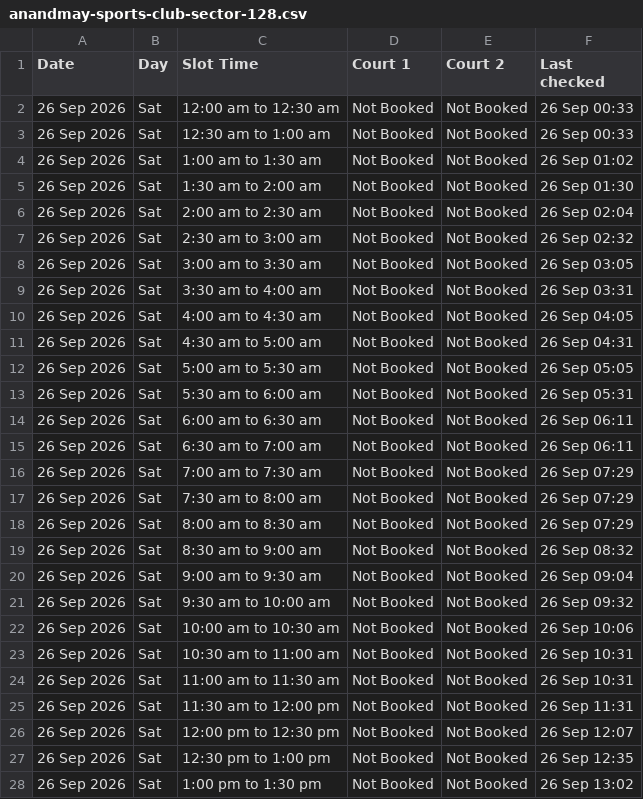
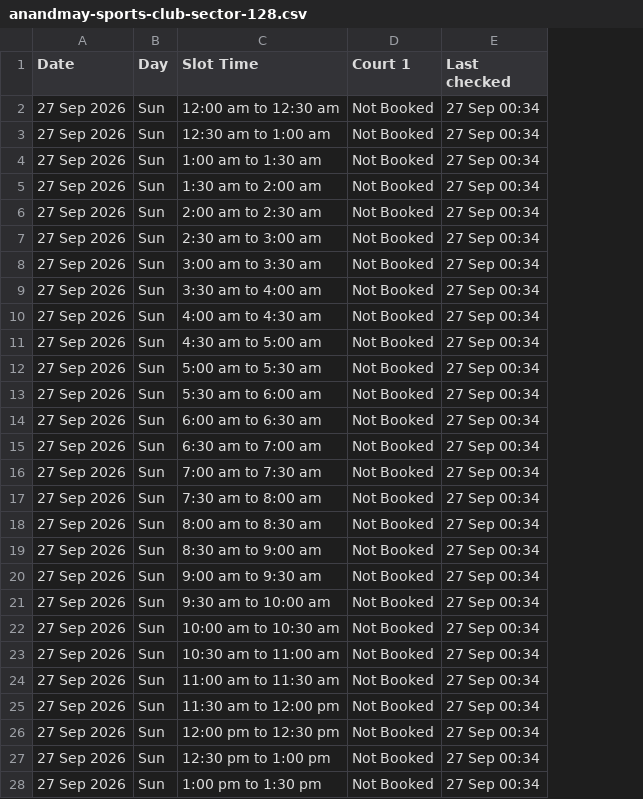
Before and after one commit to vij006/hudle-watch, a CSV file: output/venues/anandmay-sports-club-sector-128.csv, drawn as a sheet; only a part is shown; removed rows and columns are numbered as before the commit, all else as after; the diff covers the shown part only; the diff names each change by its address in the sheet, - before the commit and + after, or states it on an @@ line.

```diff
--- a/output/venues/anandmay-sports-club-sector-128.csv
+++ b/output/venues/anandmay-sports-club-sector-128.csv
-column E (Court 2), rows 2-28: all Not Booked
-A2:A28 (Date): 26 Sep 2026
+A2:A28 (Date): 27 Sep 2026
-B2:B28 (Day): Sat
+B2:B28 (Day): Sun
-E2:E3 (Last checked): 26 Sep 00:33
+E2:E3 (Last checked): 27 Sep 00:34
-E4 (Last checked): 26 Sep 01:02
+E4 (Last checked): 27 Sep 00:34
-E5 (Last checked): 26 Sep 01:30
+E5 (Last checked): 27 Sep 00:34
-E6 (Last checked): 26 Sep 02:04
+E6 (Last checked): 27 Sep 00:34
-E7 (Last checked): 26 Sep 02:32
+E7 (Last checked): 27 Sep 00:34
-E8 (Last checked): 26 Sep 03:05
+E8 (Last checked): 27 Sep 00:34
-E9 (Last checked): 26 Sep 03:31
+E9 (Last checked): 27 Sep 00:34
-E10 (Last checked): 26 Sep 04:05
+E10 (Last checked): 27 Sep 00:34
-E11 (Last checked): 26 Sep 04:31
+E11 (Last checked): 27 Sep 00:34
-E12 (Last checked): 26 Sep 05:05
+E12 (Last checked): 27 Sep 00:34
-E13 (Last checked): 26 Sep 05:31
+E13 (Last checked): 27 Sep 00:34
-E14:E15 (Last checked): 26 Sep 06:11
+E14:E15 (Last checked): 27 Sep 00:34
-E16:E18 (Last checked): 26 Sep 07:29
+E16:E18 (Last checked): 27 Sep 00:34
-E19 (Last checked): 26 Sep 08:32
+E19 (Last checked): 27 Sep 00:34
-E20 (Last checked): 26 Sep 09:04
+E20 (Last checked): 27 Sep 00:34
-E21 (Last checked): 26 Sep 09:32
+E21 (Last checked): 27 Sep 00:34
-E22 (Last checked): 26 Sep 10:06
+E22 (Last checked): 27 Sep 00:34
-E23:E24 (Last checked): 26 Sep 10:31
+E23:E24 (Last checked): 27 Sep 00:34
-E25 (Last checked): 26 Sep 11:31
+E25 (Last checked): 27 Sep 00:34
-E26 (Last checked): 26 Sep 12:07
+E26 (Last checked): 27 Sep 00:34
-E27 (Last checked): 26 Sep 12:35
+E27 (Last checked): 27 Sep 00:34
-E28 (Last checked): 26 Sep 13:02
+E28 (Last checked): 27 Sep 00:34
```
Also changed, not shown: 73 edited cells elsewhere in this file, output/grid.csv, output/venues/dinking-zone-one29.csv, 31 other files.
